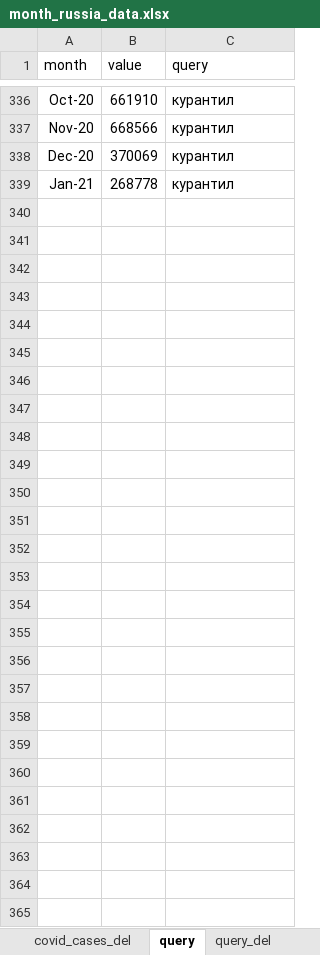
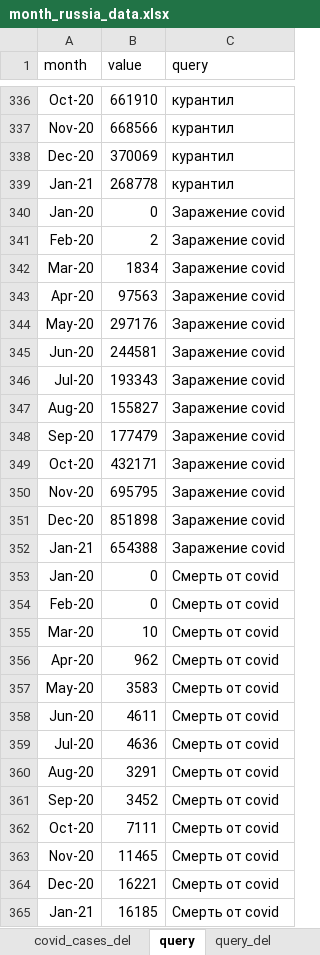
Before and after one commit to Referor/ep_index, an Excel workbook: data/month_russia_data.xlsx, sheet query, drawn as a sheet; only a part is shown, gaps mark what is left out; values as stored, in another font and other column widths than the file's, no borders; the diff names each change by its address in the sheet, - before the commit and + after, or states it on an @@ line.

```diff
--- a/data/month_russia_data.xlsx (sheet query)
+++ b/data/month_russia_data.xlsx (sheet query)
+row 340: Jan-20 | 0 | Заражение covid
+row 341: Feb-20 | 2 | Заражение covid
+row 342: Mar-20 | 1834 | Заражение covid
+row 343: Apr-20 | 97563 | Заражение covid
+row 344: May-20 | 297176 | Заражение covid
+row 345: Jun-20 | 244581 | Заражение covid
+row 346: Jul-20 | 193343 | Заражение covid
+row 347: Aug-20 | 155827 | Заражение covid
+row 348: Sep-20 | 177479 | Заражение covid
+row 349: Oct-20 | 432171 | Заражение covid
+row 350: Nov-20 | 695795 | Заражение covid
+row 351: Dec-20 | 851898 | Заражение covid
+row 352: Jan-21 | 654388 | Заражение covid
+row 353: Jan-20 | 0 | Смерть от covid
+row 354: Feb-20 | 0 | Смерть от covid
+row 355: Mar-20 | 10 | Смерть от covid
+row 356: Apr-20 | 962 | Смерть от covid
+row 357: May-20 | 3583 | Смерть от covid
+row 358: Jun-20 | 4611 | Смерть от covid
+row 359: Jul-20 | 4636 | Смерть от covid
+row 360: Aug-20 | 3291 | Смерть от covid
+row 361: Sep-20 | 3452 | Смерть от covid
+row 362: Oct-20 | 7111 | Смерть от covid
+row 363: Nov-20 | 11465 | Смерть от covid
+row 364: Dec-20 | 16221 | Смерть от covid
+row 365: Jan-21 | 16185 | Смерть от covid
```
Also changed, not shown: data/scaled_data.xlsx, 1 other file.
